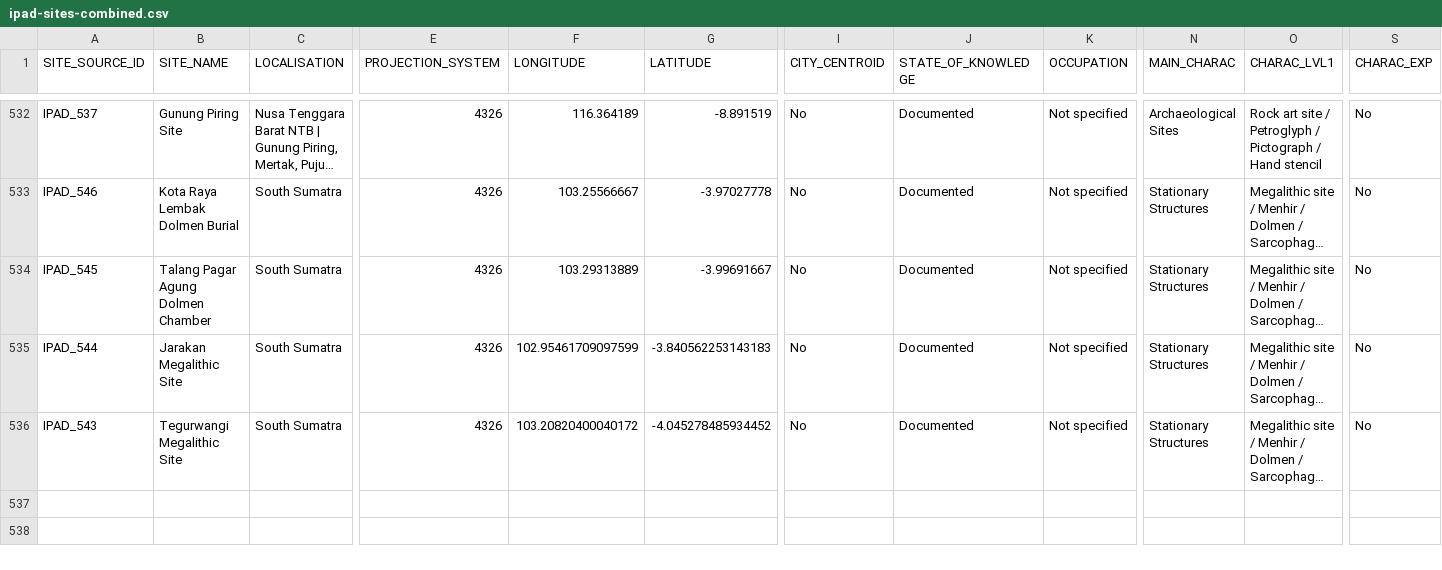
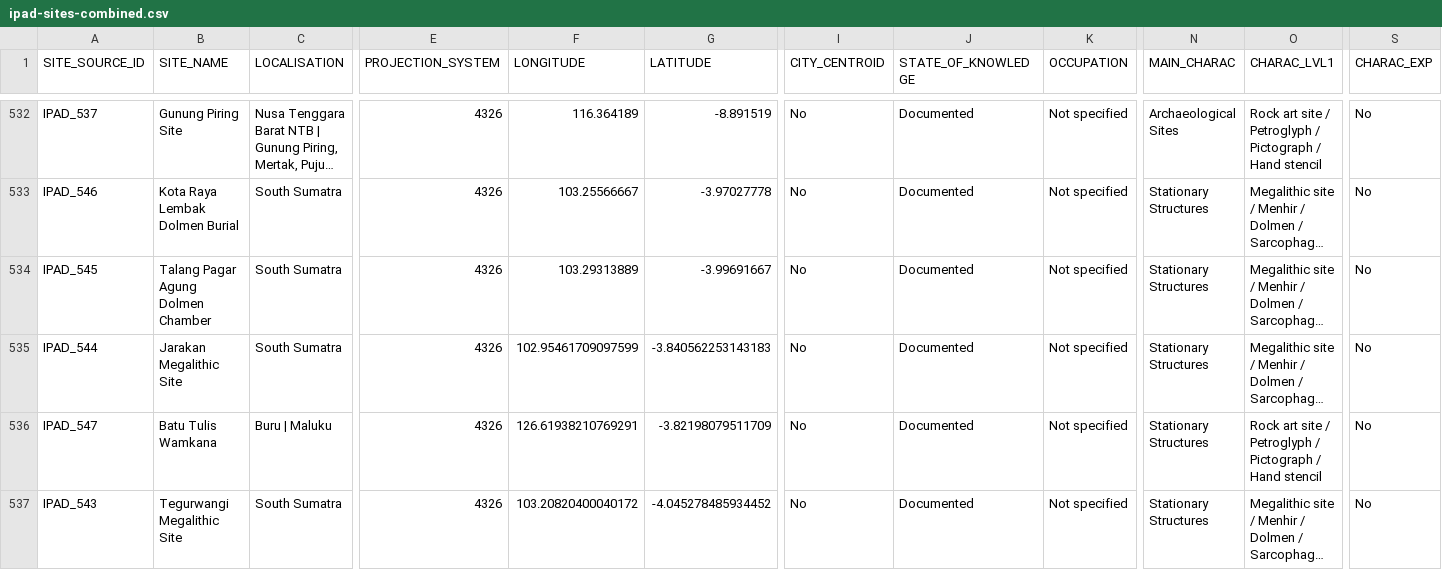
Before and after one commit to CataIvancov/IPAD_ArkeOpen, a CSV file: arke-platform/data/ipad-sites-combined.csv, drawn as a sheet; only a part is shown, gaps mark what is left out; long unchanged cells end in …; rows hold the shown columns only; the diff names each change by its address in the sheet, - before the commit and + after, or states it on an @@ line.

Commit message:
arke-platform/data/ipad-sites-combined.csv

```diff
--- a/arke-platform/data/ipad-sites-combined.csv
+++ b/arke-platform/data/ipad-sites-combined.csv
+row 536: IPAD_547 | Batu Tulis Wamkana | Buru | Maluku | 4326 | 126.61938210769291 | -3.82198079511709 | No | Documented | Not specified | Stationary Structures | Rock art site / Petroglyph / Pictograph / Hand stencil | No
```
